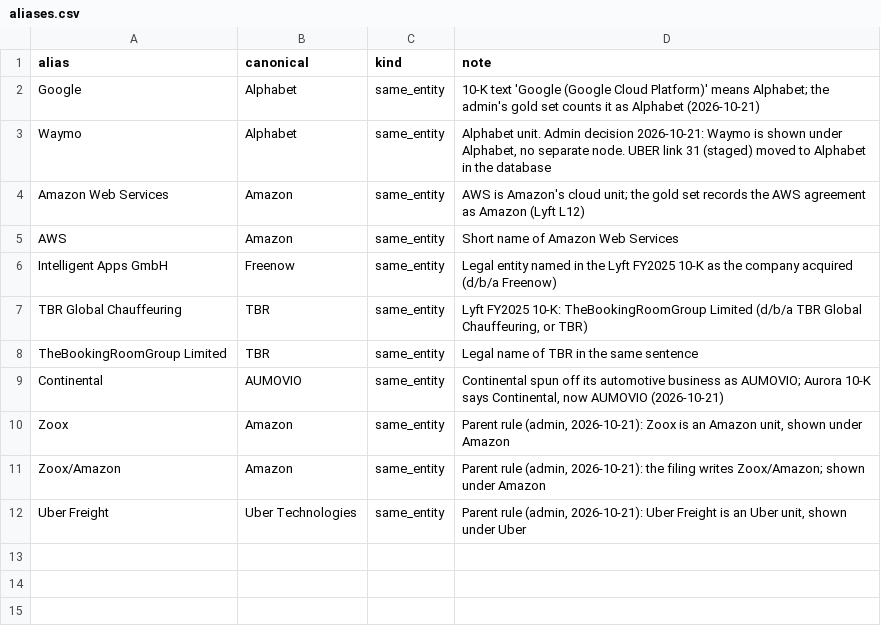
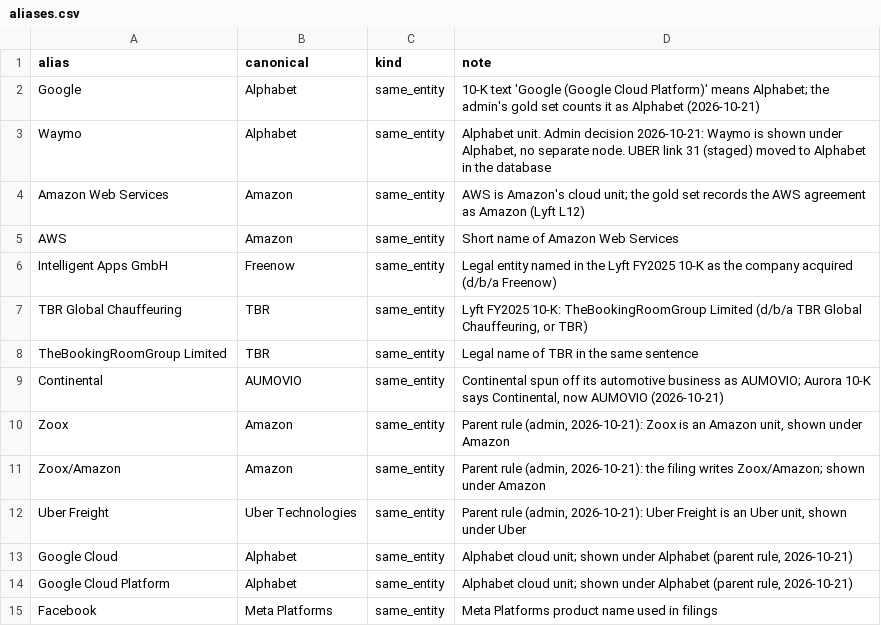
Before and after one commit to oppoverseai-hue/gaurberg, a CSV file: agents/entity_resolution/aliases.csv, drawn as a sheet.

```diff
--- a/agents/entity_resolution/aliases.csv
+++ b/agents/entity_resolution/aliases.csv
@@ -12 +12,4 @@ Zoox/Amazon,Amazon,same_entity,"Parent rule (admin, 2026-10-21): the filing writ
 Uber Freight,Uber Technologies,same_entity,"Parent rule (admin, 2026-10-21): Uber Freight is an Uber unit, shown under Uber"
+Google Cloud,Alphabet,same_entity,"Alphabet cloud unit; shown under Alphabet (parent rule, 2026-10-21)"
+Google Cloud Platform,Alphabet,same_entity,"Alphabet cloud unit; shown under Alphabet (parent rule, 2026-10-21)"
+Facebook,Meta Platforms,same_entity,"Meta Platforms product name used in filings"
```
Also changed, not shown: 7 other files.
